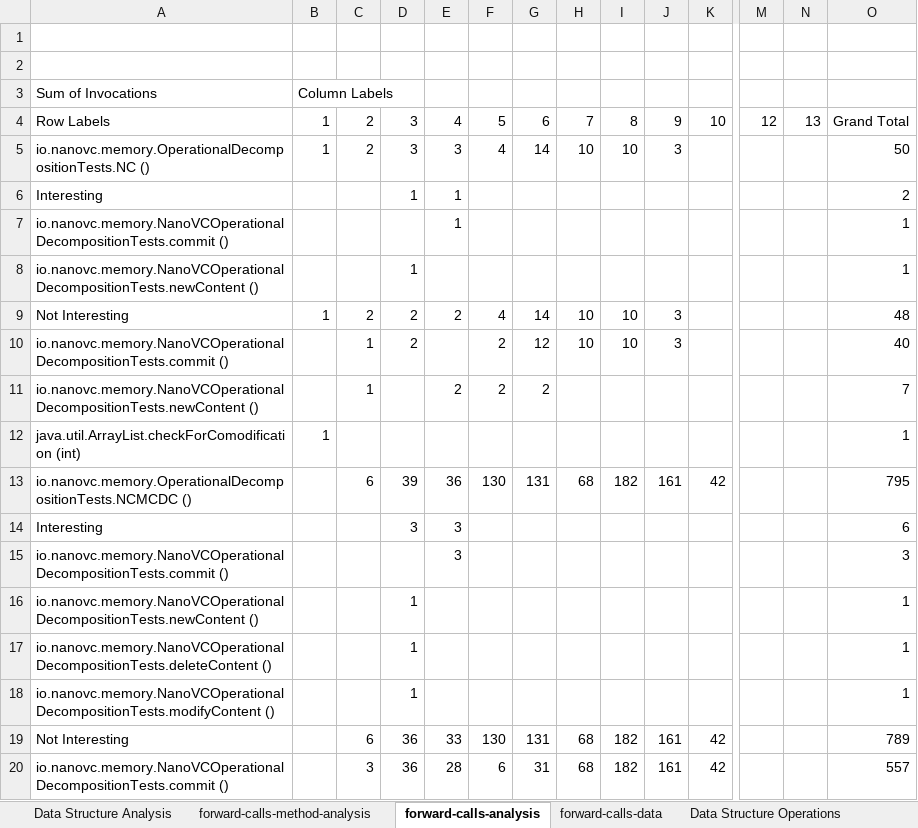
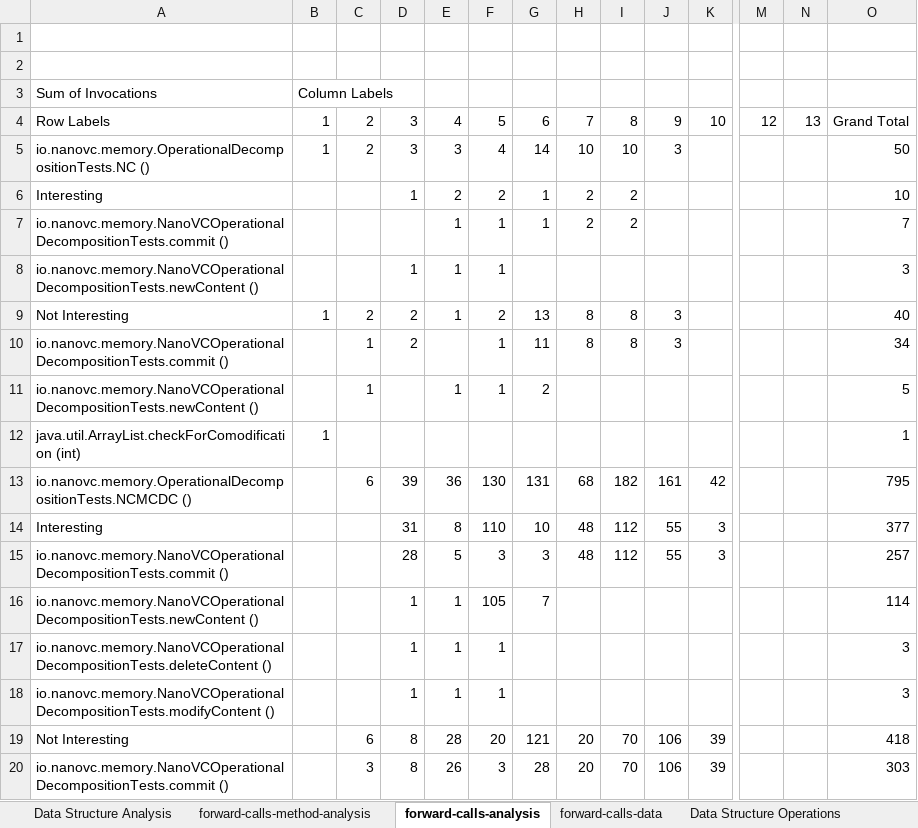
Before and after one commit to nanovc/nanovc-java-benchmarks, an Excel workbook: memory-nanovc/benchmarks/forward-call-analysis.xlsx, sheet forward-calls-analysis, drawn as a sheet; only a part is shown, gaps mark what is left out; values as stored, in another font and other column widths than the file's, no borders; conditional formats not drawn; removed rows and columns are numbered as before the commit, all else as after; rows hold the shown columns only; the diff covers the shown part only; the diff names each change by its address in the sheet, - before the commit and + after, or states it on an @@ line.

Commit message:
Analysis of OperationalDecompositionTests. Added the analysis of the pointer, list, map, tree and graph.

```diff
--- a/memory-nanovc/benchmarks/forward-call-analysis.xlsx (sheet forward-calls-analysis)
+++ b/memory-nanovc/benchmarks/forward-call-analysis.xlsx (sheet forward-calls-analysis)
-row 6: Interesting |  |  | 1 | 1 |  |  |  |  |  |  |  |  | 2
-row 7: io.nanovc.memory.NanoVCOperationalDecompositionTests.commit () |  |  |  | 1 |  |  |  |  |  |  |  |  | 1
+row 6: Interesting |  |  | 1 | 2 | 2 | 1 | 2 | 2 |  |  |  |  | 10
+row 7: io.nanovc.memory.NanoVCOperationalDecompositionTests.commit () |  |  |  | 1 | 1 | 1 | 2 | 2 |  |  |  |  | 7
-E8: (empty)
+E8: 1
-F8: (empty)
+F8: 1
-O8: 1
+O8: 3
-E9: 2
+E9: 1
-F9: 4
+F9: 2
-G9: 14
+G9: 13
-H9:H10: 10
+H9:H10: 8
-I9:I10: 10
+I9:I10: 8
-O9: 48
+O9: 40
-F10:F11: 2
+F10:F11: 1
-G10: 12
+G10: 11
-O10: 40
+O10: 34
-E11: 2
+E11: 1
-O11: 7
+O11: 5
-row 14: Interesting |  |  | 3 | 3 |  |  |  |  |  |  |  |  | 6
-row 15: io.nanovc.memory.NanoVCOperationalDecompositionTests.commit () |  |  |  | 3 |  |  |  |  |  |  |  |  | 3
+row 14: Interesting |  |  | 31 | 8 | 110 | 10 | 48 | 112 | 55 | 3 |  |  | 377
+row 15: io.nanovc.memory.NanoVCOperationalDecompositionTests.commit () |  |  | 28 | 5 | 3 | 3 | 48 | 112 | 55 | 3 |  |  | 257
-E16:E18: (empty)
+E16:E18: 1
-F16: (empty)
+F16: 105
-G16: (empty)
+G16: 7
-O16: 1
+O16: 114
-F17:F18: (empty)
+F17:F18: 1
-O17:O18: 1
+O17:O18: 3
-row 19: Not Interesting |  | 6 | 36 | 33 | 130 | 131 | 68 | 182 | 161 | 42 |  |  | 789
-row 20: io.nanovc.memory.NanoVCOperationalDecompositionTests.commit () |  | 3 | 36 | 28 | 6 | 31 | 68 | 182 | 161 | 42 |  |  | 557
+row 19: Not Interesting |  | 6 | 8 | 28 | 20 | 121 | 20 | 70 | 106 | 39 |  |  | 418
+row 20: io.nanovc.memory.NanoVCOperationalDecompositionTests.commit () |  | 3 | 8 | 26 | 3 | 28 | 20 | 70 | 106 | 39 |  |  | 303
```
Also changed, not shown: 20 added rows, 20 removed rows and 174 edited cells elsewhere in this sheet, sheet forward-calls-data, sheet Data Structure Operations, sheet forward-calls-method-analysis, sheet API Signatures, sheet Lookups, sheet Data Structure Analysis.
